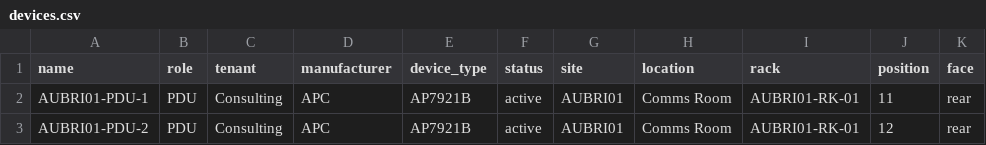
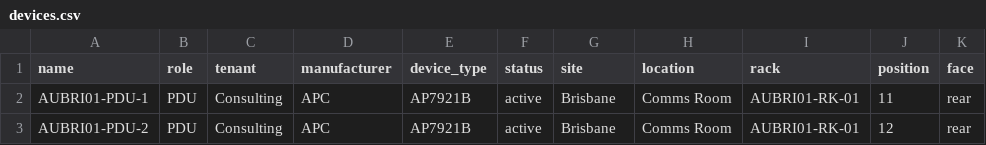
Before and after one commit to netbox-community/netbox-zero-to-hero, a CSV file: modules/9-powering-up/csv_data/devices.csv, drawn as a sheet.

Commit message:
refactor module 9 video script and documentation for clarity and inclusivity; update references to collective language, correct site naming in device CSV data, and enhance descriptions of power panel and feed setup processes

```diff
--- a/modules/9-powering-up/csv_data/devices.csv
+++ b/modules/9-powering-up/csv_data/devices.csv
@@ -1,3 +1,3 @@
 name,role,tenant,manufacturer,device_type,status,site,location,rack,position,face
-AUBRI01-PDU-1,PDU,Consulting,APC,AP7921B,active,AUBRI01,Comms Room,AUBRI01-RK-01,11,rear
-AUBRI01-PDU-2,PDU,Consulting,APC,AP7921B,active,AUBRI01,Comms Room,AUBRI01-RK-01,12,rear
+AUBRI01-PDU-1,PDU,Consulting,APC,AP7921B,active,Brisbane,Comms Room,AUBRI01-RK-01,11,rear
+AUBRI01-PDU-2,PDU,Consulting,APC,AP7921B,active,Brisbane,Comms Room,AUBRI01-RK-01,12,rear
```
Also changed, not shown: 3 other files.
